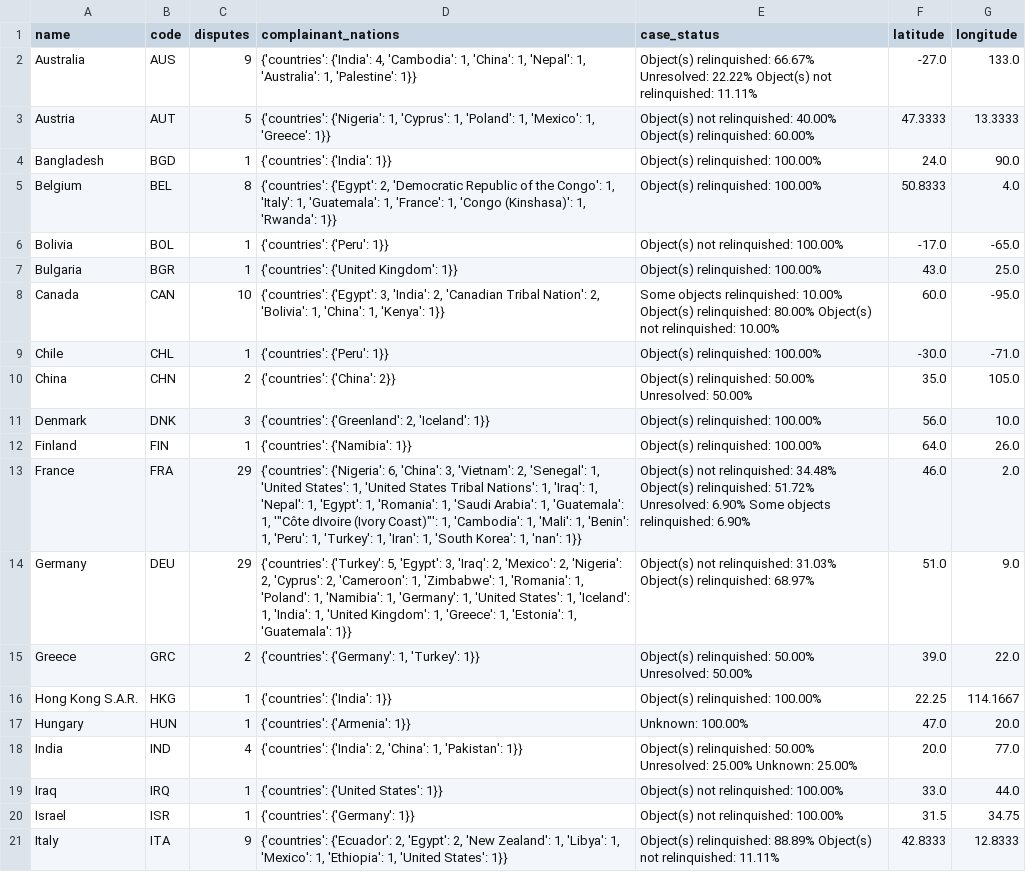
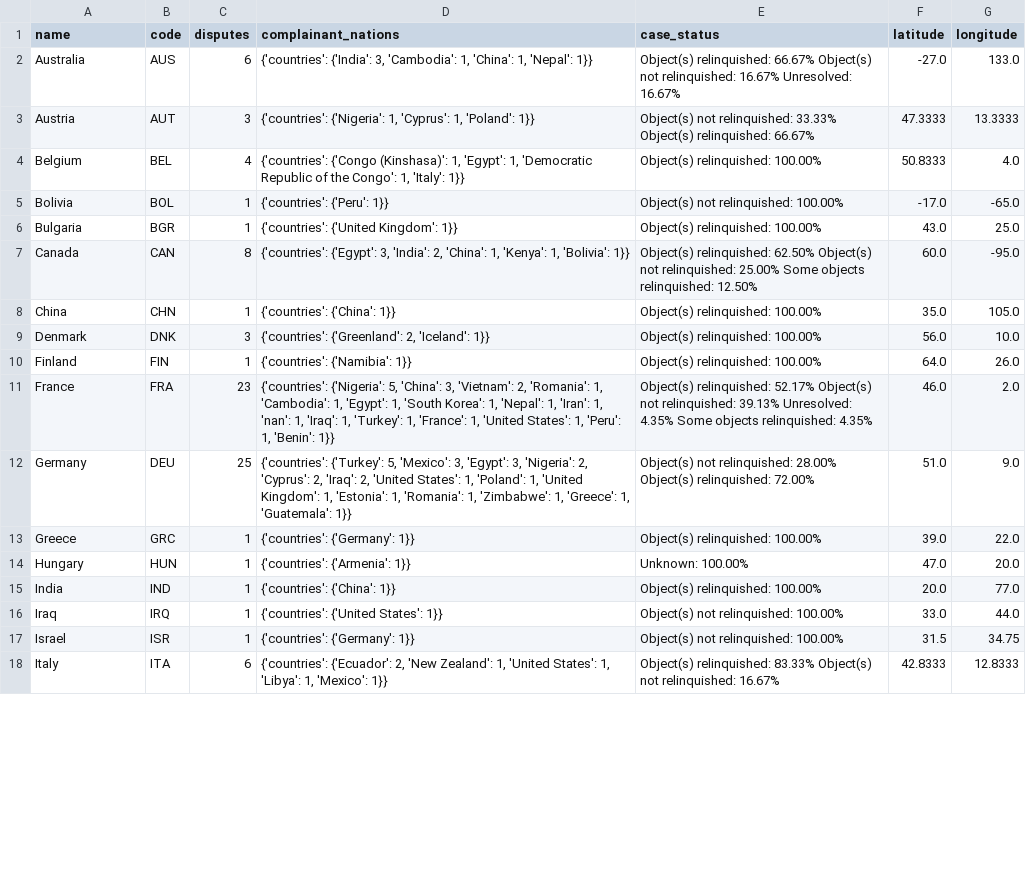
Before and after one commit to agsawyer/CPDR-dataviz, a CSV file: world-map/output_file-old.csv (was world-map/output_file-2.csv), drawn as a sheet; only a part is shown; the diff covers the shown part only.

```diff
--- a/world-map/output_file-2.csv
+++ b/world-map/output_file-old.csv
@@ -1,21 +1,18 @@
 name,code,disputes,complainant_nations,case_status,latitude,longitude
-Australia,AUS,9,"{'countries': {'India': 4, 'Cambodia': 1, 'China': 1, 'Nepal': 1, 'Australia': 1, 'Palestine': 1}}",Object(s) relinquished: 66.67% Unresolved: 22.22% Object(s) not relinquished: 11.11%,-27.0,133.0
-Austria,AUT,5,"{'countries': {'Nigeria': 1, 'Cyprus': 1, 'Poland': 1, 'Mexico': 1, 'Greece': 1}}",Object(s) not relinquished: 40.00% Object(s) relinquished: 60.00%,47.3333,13.3333
-Bangladesh,BGD,1,{'countries': {'India': 1}},Object(s) relinquished: 100.00%,24.0,90.0
-Belgium,BEL,8,"{'countries': {'Egypt': 2, 'Democratic Republic of the Congo': 1, 'Italy': 1, 'Guatemala': 1, 'France': 1, 'Congo (Kinshasa)': 1, 'Rwanda': 1}}",Object(s) relinquished: 100.00%,50.8333,4.0
+Australia,AUS,6,"{'countries': {'India': 3, 'Cambodia': 1, 'China': 1, 'Nepal': 1}}",Object(s) relinquished: 66.67% Object(s) not relinquished: 16.67% Unresolved: 16.67%,-27.0,133.0
+Austria,AUT,3,"{'countries': {'Nigeria': 1, 'Cyprus': 1, 'Poland': 1}}",Object(s) not relinquished: 33.33% Object(s) relinquished: 66.67%,47.3333,13.3333
+Belgium,BEL,4,"{'countries': {'Congo (Kinshasa)': 1, 'Egypt': 1, 'Democratic Republic of the Congo': 1, 'Italy': 1}}",Object(s) relinquished: 100.00%,50.8333,4.0
 Bolivia,BOL,1,{'countries': {'Peru': 1}},Object(s) not relinquished: 100.00%,-17.0,-65.0
 Bulgaria,BGR,1,{'countries': {'United Kingdom': 1}},Object(s) relinquished: 100.00%,43.0,25.0
-Canada,CAN,10,"{'countries': {'Egypt': 3, 'India': 2, 'Canadian Tribal Nation': 2, 'Bolivia': 1, 'China': 1, 'Kenya': 1}}",Some objects relinquished: 10.00% Object(s) relinquished: 80.00% Object(s) not relinquished: 10.00%,60.0,-95.0
-Chile,CHL,1,{'countries': {'Peru': 1}},Object(s) relinquished: 100.00%,-30.0,-71.0
-China,CHN,2,{'countries': {'China': 2}},Object(s) relinquished: 50.00% Unresolved: 50.00%,35.0,105.0
+Canada,CAN,8,"{'countries': {'Egypt': 3, 'India': 2, 'China': 1, 'Kenya': 1, 'Bolivia': 1}}",Object(s) relinquished: 62.50% Object(s) not relinquished: 25.00% Some objects relinquished: 12.50%,60.0,-95.0
+China,CHN,1,{'countries': {'China': 1}},Object(s) relinquished: 100.00%,35.0,105.0
 Denmark,DNK,3,"{'countries': {'Greenland': 2, 'Iceland': 1}}",Object(s) relinquished: 100.00%,56.0,10.0
 Finland,FIN,1,{'countries': {'Namibia': 1}},Object(s) relinquished: 100.00%,64.0,26.0
-France,FRA,29,"{'countries': {'Nigeria': 6, 'China': 3, 'Vietnam': 2, 'Senegal': 1, 'United States': 1, 'United States Tribal Nations': 1, 'Iraq': 1, 'Nepal': 1, 'Egypt': 1, 'Romania': 1, 'Saudi Arabia': 1, 'Guatemala': 1, '""Côte dIvoire (Ivory Coast)""': 1, 'Cambodia': 1, 'Mali': 1, 'Benin': 1, 'Peru': 1, 'Turkey': 1, 'Iran': 1, 'South Korea': 1, 'nan': 1}}",Object(s) not relinquished: 34.48% Object(s) relinquished: 51.72% Unresolved: 6.90% Some objects relinquished: 6.90%,46.0,2.0
-Germany,DEU,29,"{'countries': {'Turkey': 5, 'Egypt': 3, 'Iraq': 2, 'Mexico': 2, 'Nigeria': 2, 'Cyprus': 2, 'Cameroon': 1, 'Zimbabwe': 1, 'Romania': 1, 'Poland': 1, 'Namibia': 1, 'Germany': 1, 'United States': 1, 'Iceland': 1, 'India': 1, 'United Kingdom': 1, 'Greece': 1, 'Estonia': 1, 'Guatemala': 1}}",Object(s) not relinquished: 31.03% Object(s) relinquished: 68.97%,51.0,9.0
-Greece,GRC,2,"{'countries': {'Germany': 1, 'Turkey': 1}}",Object(s) relinquished: 50.00% Unresolved: 50.00%,39.0,22.0
-Hong Kong S.A.R.,HKG,1,{'countries': {'India': 1}},Object(s) relinquished: 100.00%,22.25,114.1667
+France,FRA,23,"{'countries': {'Nigeria': 5, 'China': 3, 'Vietnam': 2, 'Romania': 1, 'Cambodia': 1, 'Egypt': 1, 'South Korea': 1, 'Nepal': 1, 'Iran': 1, 'nan': 1, 'Iraq': 1, 'Turkey': 1, 'France': 1, 'United States': 1, 'Peru': 1, 'Benin': 1}}",Object(s) relinquished: 52.17% Object(s) not relinquished: 39.13% Unresolved: 4.35% Some objects relinquished: 4.35%,46.0,2.0
+Germany,DEU,25,"{'countries': {'Turkey': 5, 'Mexico': 3, 'Egypt': 3, 'Nigeria': 2, 'Cyprus': 2, 'Iraq': 2, 'United States': 1, 'Poland': 1, 'United Kingdom': 1, 'Estonia': 1, 'Romania': 1, 'Zimbabwe': 1, 'Greece': 1, 'Guatemala': 1}}",Object(s) not relinquished: 28.00% Object(s) relinquished: 72.00%,51.0,9.0
+Greece,GRC,1,{'countries': {'Germany': 1}},Object(s) relinquished: 100.00%,39.0,22.0
 Hungary,HUN,1,{'countries': {'Armenia': 1}},Unknown: 100.00%,47.0,20.0
-India,IND,4,"{'countries': {'India': 2, 'China': 1, 'Pakistan': 1}}",Object(s) relinquished: 50.00% Unresolved: 25.00% Unknown: 25.00%,20.0,77.0
+India,IND,1,{'countries': {'China': 1}},Object(s) relinquished: 100.00%,20.0,77.0
 Iraq,IRQ,1,{'countries': {'United States': 1}},Object(s) not relinquished: 100.00%,33.0,44.0
 Israel,ISR,1,{'countries': {'Germany': 1}},Object(s) not relinquished: 100.00%,31.5,34.75
-Italy,ITA,9,"{'countries': {'Ecuador': 2, 'Egypt': 2, 'New Zealand': 1, 'Libya': 1, 'Mexico': 1, 'Ethiopia': 1, 'United States': 1}}",Object(s) relinquished: 88.89% Object(s) not relinquished: 11.11%,42.8333,12.8333
+Italy,ITA,6,"{'countries': {'Ecuador': 2, 'New Zealand': 1, 'United States': 1, 'Libya': 1, 'Mexico': 1}}",Object(s) relinquished: 83.33% Object(s) not relinquished: 16.67%,42.8333,12.8333
```
Also changed, not shown: 5 added rows, 4 removed rows and 30 edited cells elsewhere in this file, world-map/output_file.csv, 1 other file.
